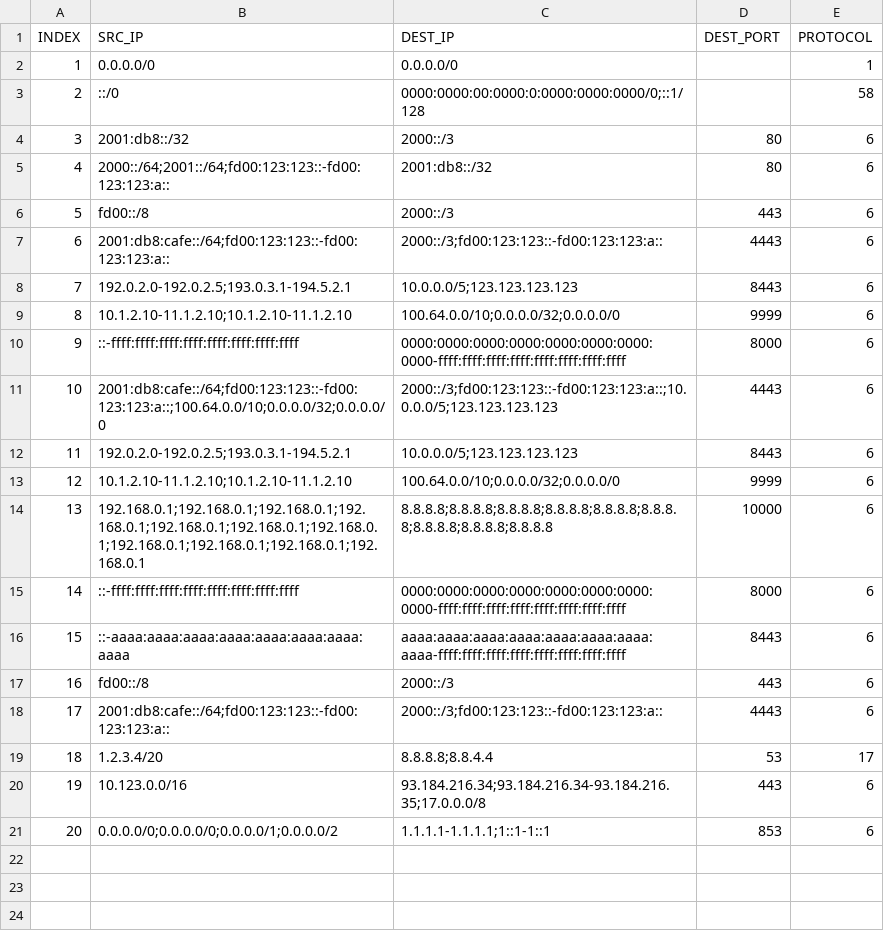
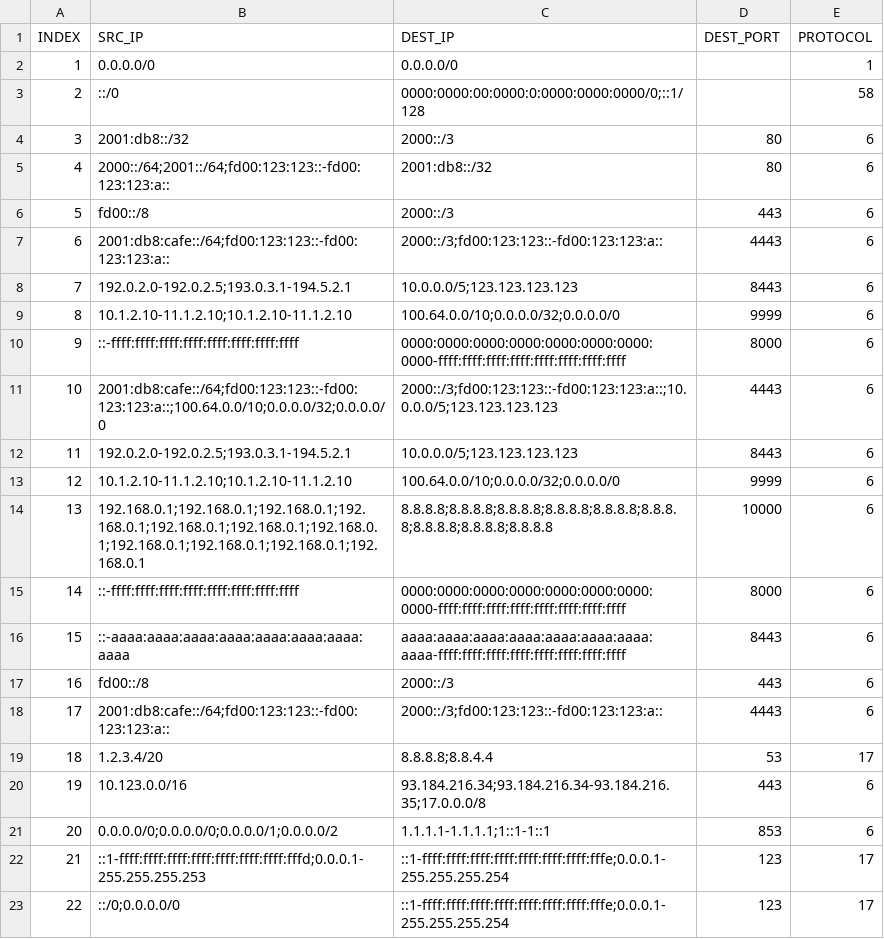
Before and after one commit to o5edaxi/firewall-autozoner, a CSV file: policy-example.csv, drawn as a sheet; the diff names each change by its address in the sheet, - before the commit and + after, or states it on an @@ line.

Commit message:
Update policy-example.csv

```diff
--- a/policy-example.csv
+++ b/policy-example.csv
+row 22: 21 | ::1-ffff:ffff:ffff:ffff:ffff:ffff:ffff:fffd;0.0.0.1-255.255.255.253 | ::1-ffff:ffff:ffff:ffff:ffff:ffff:ffff:fffe;0.0.0.1-255.255.255.254 | 123 | 17
+row 23: 22 | ::/0;0.0.0.0/0 | ::1-ffff:ffff:ffff:ffff:ffff:ffff:ffff:fffe;0.0.0.1-255.255.255.254 | 123 | 17
```
